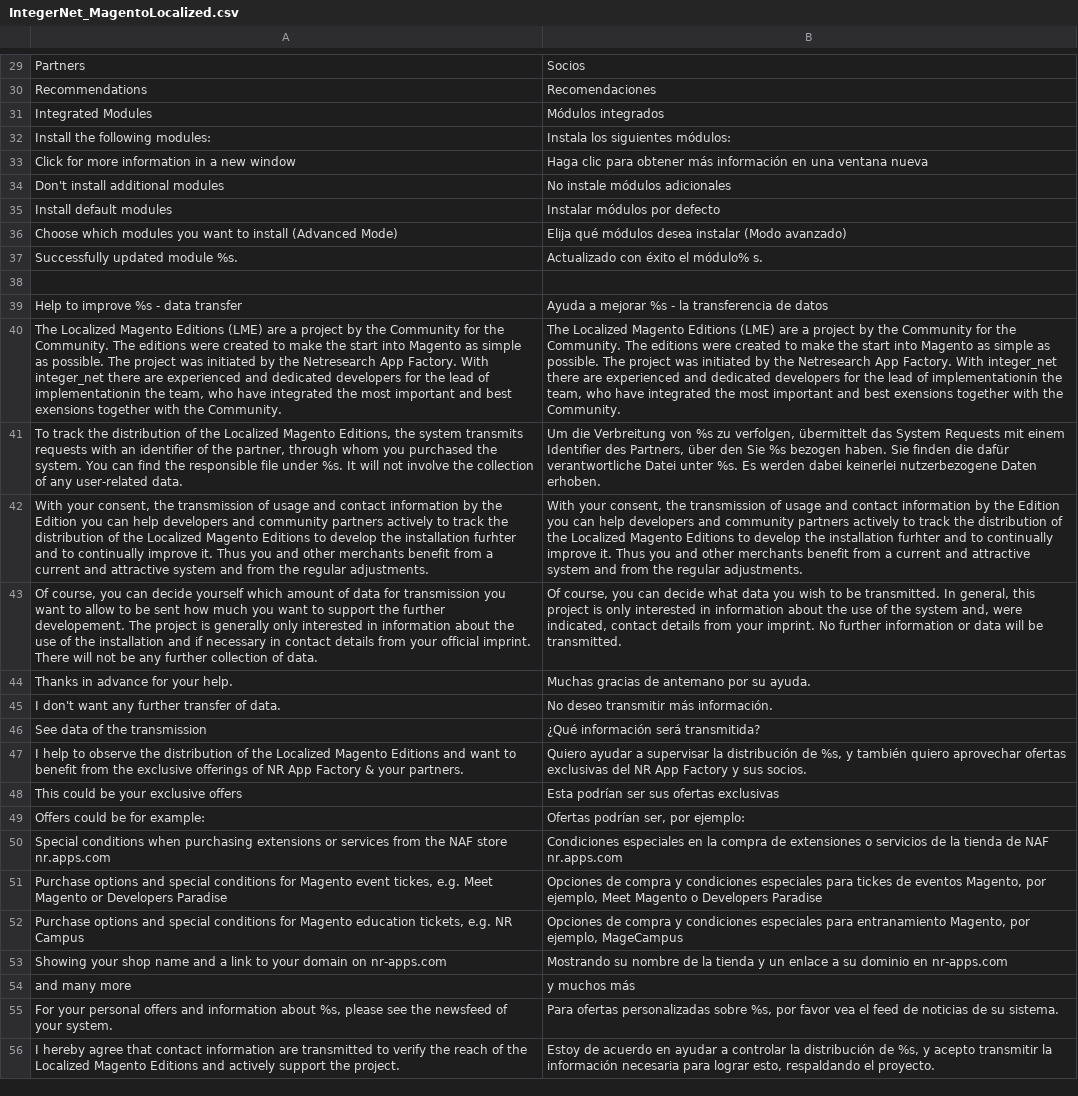
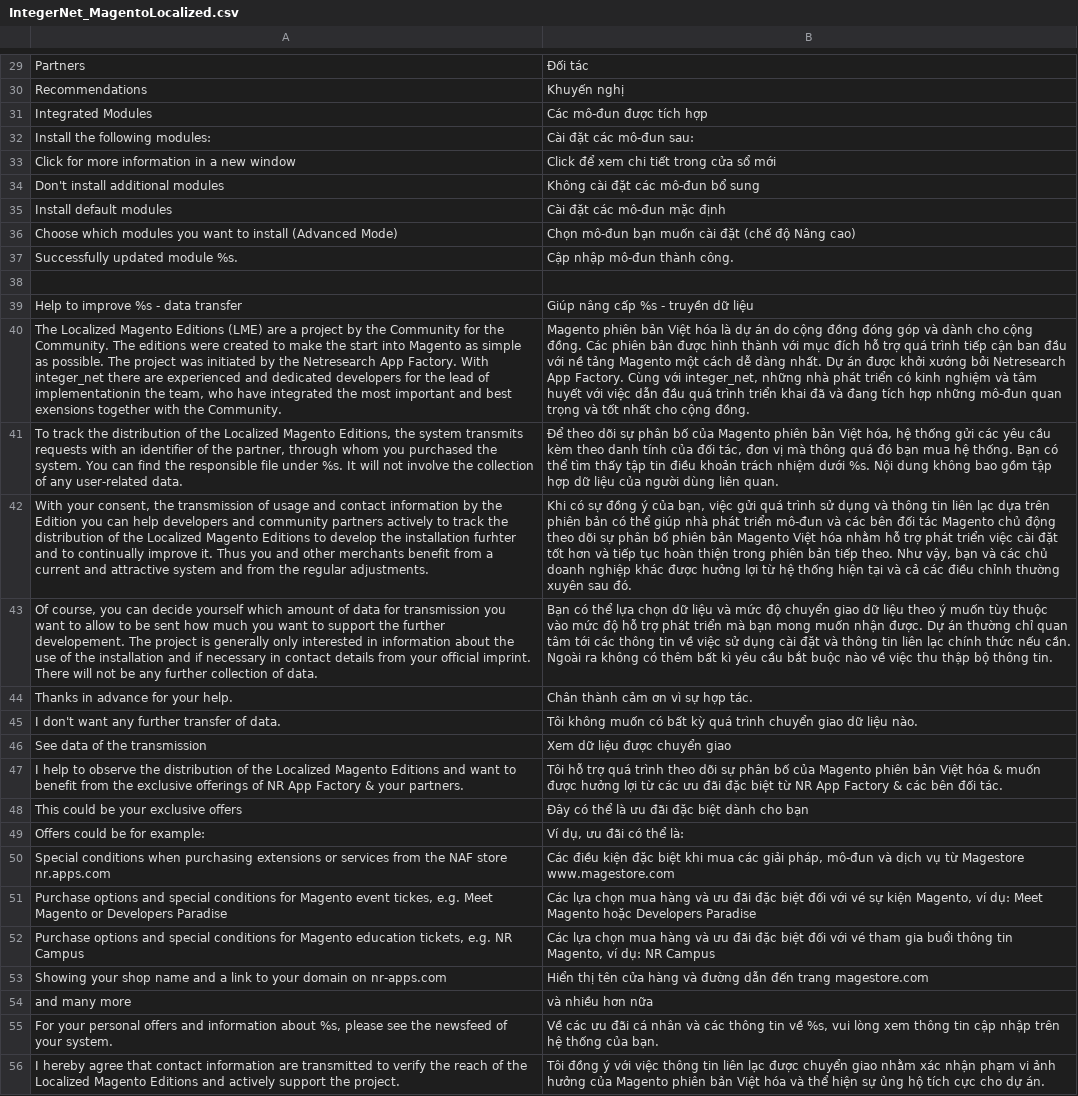
Before and after one commit to Magestore/MagentoLocalized, a CSV file: src/app/locale/vi_VN/IntegerNet_MagentoLocalized.csv, drawn as a sheet; only a part is shown, gaps mark what is left out; the diff covers the shown part only; the diff names each change by its address in the sheet, - before the commit and + after, or states it on an @@ line.

```diff
--- a/src/app/locale/vi_VN/IntegerNet_MagentoLocalized.csv
+++ b/src/app/locale/vi_VN/IntegerNet_MagentoLocalized.csv
-B29: Socios
+B29: Đối tác
-B30: Recomendaciones
+B30: Khuyến nghị
-B31: Módulos integrados
+B31: Các mô-đun được tích hợp
-B32: Instala los siguientes módulos:
+B32: Cài đặt các mô-đun sau:
-B33: Haga clic para obtener más información en una ventana nueva
+B33: Click để xem chi tiết trong cửa sổ mới
-B34: No instale módulos adicionales
+B34: Không cài đặt các mô-đun bổ sung
-B35: Instalar módulos por defecto
+B35: Cài đặt các mô-đun mặc định
-B36: Elija qué módulos desea instalar (Modo avanzado)
+B36: Chọn mô-đun bạn muốn cài đặt (chế độ Nâng cao)
-B37: Actualizado con éxito el módulo% s.
+B37: Cập nhập mô-đun thành công.
-B39: Ayuda a mejorar %s - la transferencia de datos
+B39: Giúp nâng cấp %s - truyền dữ liệu
-B40: The Localized Magento Editions (LME) are a project by the Community for the Community. The editions were created to make the start into Magento as simple as possible. The project was initiated by the Netresearch App Factory. With integer_net there are experienced and dedicated developers for the lead of implementationin the team, who have integrated the most important and best exensions together with the Community.
+B40: Magento phiên bản Việt hóa là dự án do cộng đồng đóng góp và dành cho cộng đồng. Các phiên bản được hình thành với mục đích hỗ trợ quá trình tiếp cận ban đầu với nề tảng Magento một cách dễ dàng nhất. Dự án được khởi xướng bởi Netresearch App Factory. Cùng với integer_net, những nhà phát triển có kinh nghiệm và tâm huyết với việc dẫn đầu quá trình triển khai đã và đang tích hợp những mô-đun quan trọng và tốt nhất cho cộng đồng.
-B41: Um die Verbreitung von %s zu verfolgen, übermittelt das System Requests mit einem Identifier des Partners, über den Sie %s bezogen haben. Sie finden die dafür verantwortliche Datei unter %s. Es werden dabei keinerlei nutzerbezogene Daten erhoben.
+B41: Để theo dõi sự phân bố của Magento phiên bản Việt hóa, hệ thống gửi các yêu cầu kèm theo danh tính của đối tác, đơn vị mà thông quá đó bạn mua hệ thống. Bạn có thể tìm thấy tập tin điều khoản trách nhiệm dưới %s. Nội dung không bao gồm tập hợp dữ liệu của người dùng liên quan.
-B42: With your consent, the transmission of usage and contact information by the Edition you can help developers and community partners actively to track the distribution of the Localized Magento Editions to develop the installation furhter and to continually improve it. Thus you and other merchants benefit from a current and attractive system and from the regular adjustments.
+B42: Khi có sự đồng ý của bạn, việc gửi quá trình sử dụng và thông tin liên lạc dựa trên phiên bản có thể giúp nhà phát triển mô-đun và các bên đối tác Magento chủ động theo dõi sự phân bố phiên bản Magento Việt hóa nhằm hỗ trợ phát triển việc cài đặt tốt hơn và tiếp tục hoàn thiện trong phiên bản tiếp theo. Như vậy, bạn và các chủ doanh nghiệp khác được hưởng lợi từ hệ thống hiện tại và cả các điều chỉnh thường xuyên sau đó.
-B43: Of course, you can decide what data you wish to be transmitted. In general, this project is only interested in information about the use of the system and, were indicated, contact details from your imprint. No further information or data will be transmitted.
+B43: Bạn có thể lựa chọn dữ liệu và mức độ chuyển giao dữ liệu theo ý muốn tùy thuộc vào mức độ hỗ trợ phát triển mà bạn mong muốn nhận được. Dự án thường chỉ quan tâm tới các thông tin về việc sử dụng cài đặt và thông tin liên lạc chính thức nếu cần. Ngoài ra không có thêm bất kì yêu cầu bắt buộc nào về việc thu thập bộ thông tin.
-B44: Muchas gracias de antemano por su ayuda.
+B44: Chân thành cảm ơn vì sự hợp tác.
-B45: No deseo transmitir más información.
+B45: Tôi không muốn có bất kỳ quá trình chuyển giao dữ liệu nào.
-B46: ¿Qué información será transmitida?
+B46: Xem dữ liệu được chuyển giao
-B47: Quiero ayudar a supervisar la distribución de %s, y también quiero aprovechar ofertas exclusivas del NR App Factory y sus socios.
+B47: Tôi hỗ trợ quá trình theo dõi sự phân bố của Magento phiên bản Việt hóa & muốn được hưởng lợi từ các ưu đãi đặc biệt từ NR App Factory & các bên đối tác.
-B48: Esta podrían ser sus ofertas exclusivas
+B48: Đây có thể là ưu đãi đặc biệt dành cho bạn
-B49: Ofertas podrían ser, por ejemplo:
+B49: Ví dụ, ưu đãi có thể là:
-B50: Condiciones especiales en la compra de extensiones o servicios de la tienda de NAF nr.apps.com
+B50: Các điều kiện đặc biệt khi mua các giải pháp, mô-đun và dịch vụ từ Magestore www.magestore.com
-B51: Opciones de compra y condiciones especiales para tickes de eventos Magento, por ejemplo, Meet Magento o Developers Paradise
+B51: Các lựa chọn mua hàng và ưu đãi đặc biệt đối với vé sự kiện Magento, ví dụ: Meet Magento hoặc Developers Paradise
-B52: Opciones de compra y condiciones especiales para entranamiento Magento, por ejemplo, MageCampus
+B52: Các lựa chọn mua hàng và ưu đãi đặc biệt đối với vé tham gia buổi thông tin Magento, ví dụ: NR Campus
-B53: Mostrando su nombre de la tienda y un enlace a su dominio en nr-apps.com
+B53: Hiển thị tên cửa hàng và đường dẫn đến trang magestore.com
-B54: y muchos más
+B54: và nhiều hơn nữa
-B55: Para ofertas personalizadas sobre %s, por favor vea el feed de noticias de su sistema.
+B55: Về các ưu đãi cá nhân và các thông tin về %s, vui lòng xem thông tin cập nhập trên hệ thống của bạn.
-B56: Estoy de acuerdo en ayudar a controlar la distribución de %s, y acepto transmitir la información necesaria para lograr esto, respaldando el proyecto.
+B56: Tôi đồng ý với việc thông tin liên lạc được chuyển giao nhằm xác nhận phạm vi ảnh hưởng của Magento phiên bản Việt hóa và thể hiện sự ủng hộ tích cực cho dự án.
```
Also changed, not shown: 70 edited cells elsewhere in this file, 2 other files.
